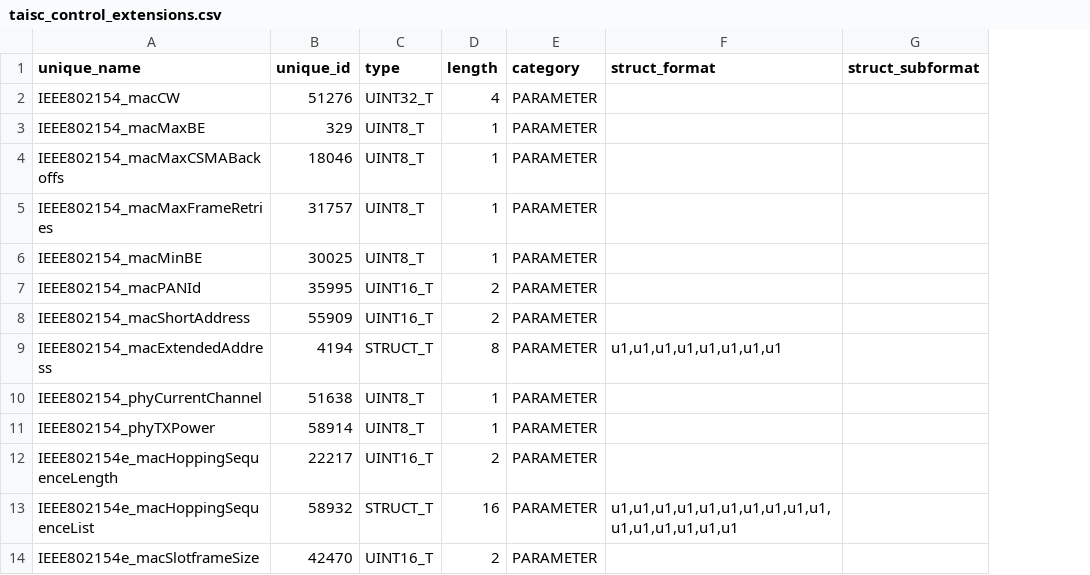
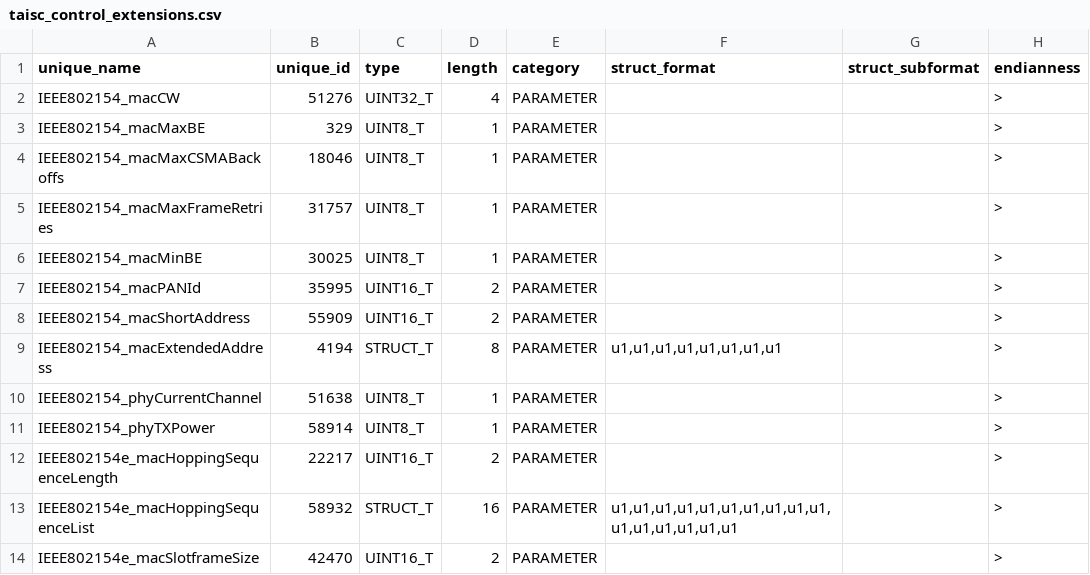
Before and after one commit to wishful-project/examples, a CSV file: contiki/taisc_control_extensions.csv, drawn as a sheet; only a part is shown; the diff names each change by its address in the sheet, - before the commit and + after, or states it on an @@ line.

Commit message:
adding endianness

```diff
--- a/contiki/taisc_control_extensions.csv
+++ b/contiki/taisc_control_extensions.csv
+column H (endianness), rows 2-14: all >
```
Also changed, not shown: contiki/rime_control_extensions.csv.
